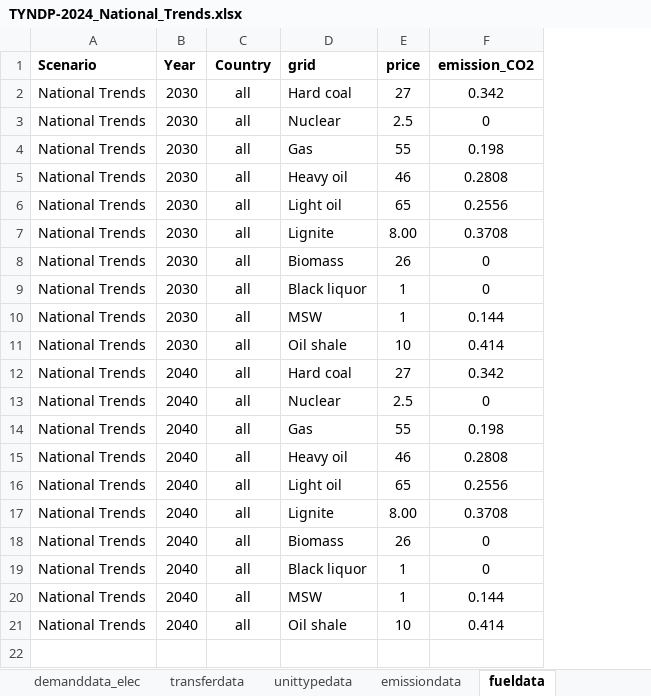
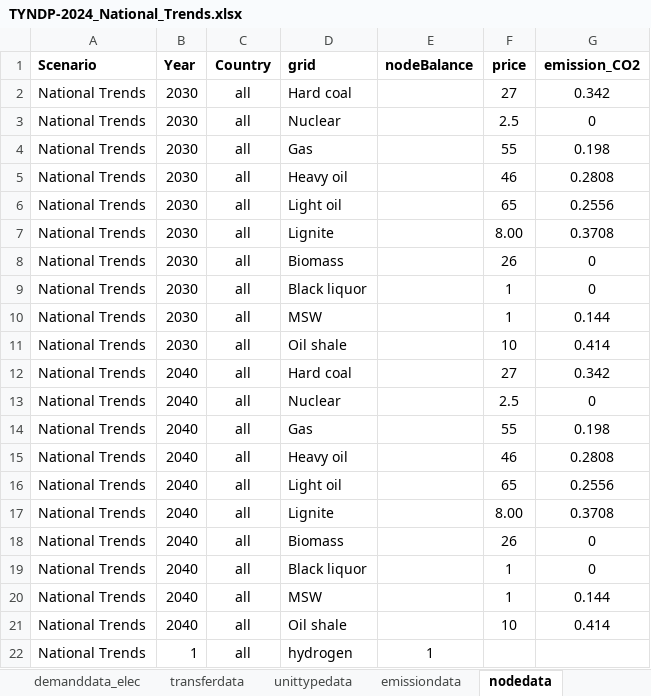
Before and after one commit to vttresearch/north_european_model, an Excel workbook: src_files/data_files/TYNDP-2024_National_Trends.xlsx, sheet nodedata, drawn as a sheet; values as stored, in another font and other column widths than the file's, no borders; table styles not drawn; the diff names each change by its address in the sheet, - before the commit and + after, or states it on an @@ line.

```diff
--- a/src_files/data_files/TYNDP-2024_National_Trends.xlsx (sheet nodedata)
+++ b/src_files/data_files/TYNDP-2024_National_Trends.xlsx (sheet nodedata)
-sheet tab: fueldata
+sheet tab: nodedata
+column E (nodeBalance), empty
+row 22: National Trends | 1 | all | hydrogen | 1
```
Also changed, not shown: src_files/data_files/ObservedTrends.xlsx, src_files/data_files/demanddata_DH_own_projection.xlsx, 17 other files.
